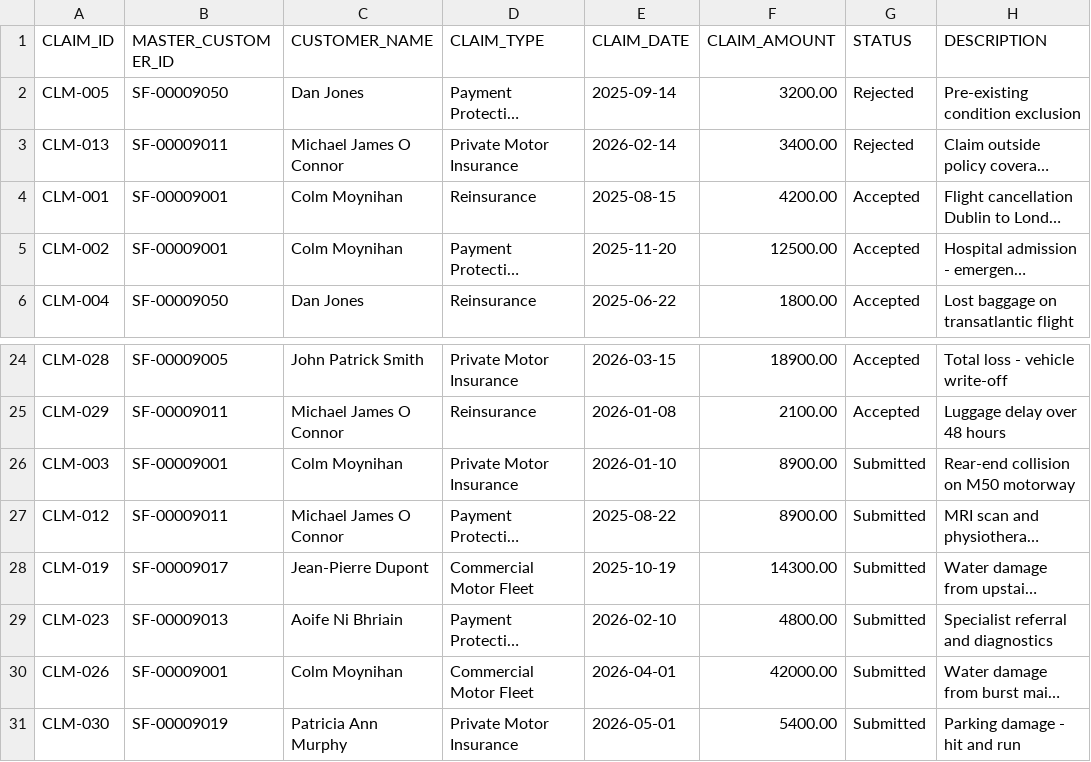
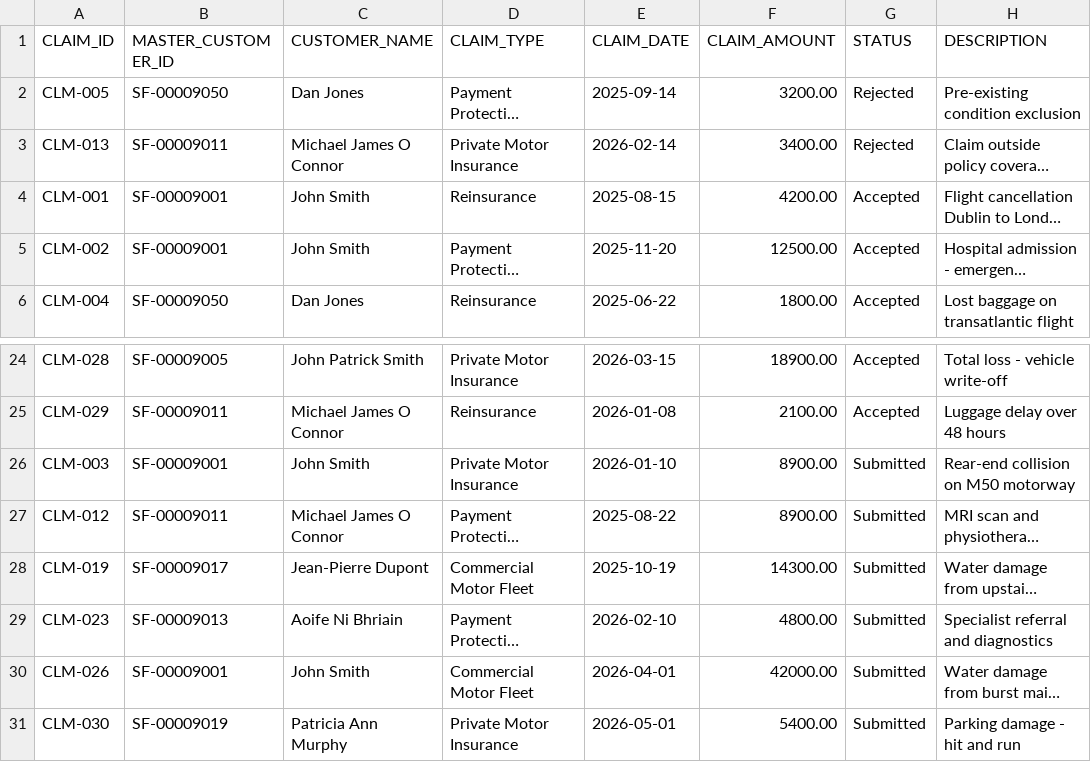
Before and after one commit to sfc-gh-cmoynihan/ANDE_Native_App, a CSV file: data/sample/customer_claims.csv, drawn as a sheet; only a part is shown, gaps mark what is left out; long unchanged cells end in …; the diff names each change by its address in the sheet, - before the commit and + after, or states it on an @@ line.

```diff
--- a/data/sample/customer_claims.csv
+++ b/data/sample/customer_claims.csv
-C4:C5 (CUSTOMER_NAME): Colm Moynihan
+C4:C5 (CUSTOMER_NAME): John Smith
-C26 (CUSTOMER_NAME): Colm Moynihan
+C26 (CUSTOMER_NAME): John Smith
-C30 (CUSTOMER_NAME): Colm Moynihan
+C30 (CUSTOMER_NAME): John Smith
```
Also changed, not shown: data/sample/customer_calls.csv, data/sample/customer_contracts.csv, 17 other files.
